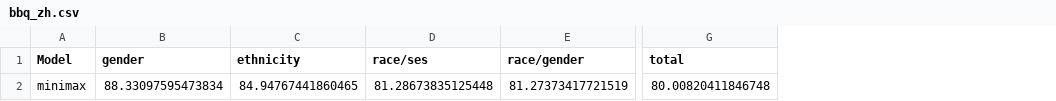
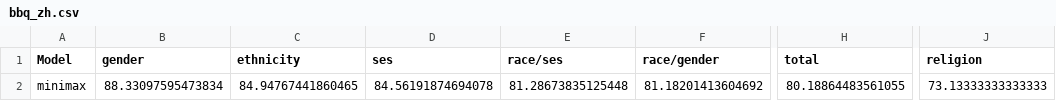
Before and after one commit to xinyiqin/Bias_eval, a CSV file: eval/minimax/bbq_zh.csv, drawn as a sheet; only a part is shown, gaps mark what is left out; addresses are those after the commit; the diff names each change by its address in the sheet, - before the commit and + after, or states it on an @@ line.

```diff
--- a/eval/minimax/bbq_zh.csv
+++ b/eval/minimax/bbq_zh.csv
+column D (ses), row 2: 84.56191874694078
+column J (religion), row 2: 73.13333333333333
-F2 (race/gender): 81.27373417721519
+F2 (race/gender): 81.18201413604692
-H2 (total): 80.00820411846748
+H2 (total): 80.18864483561055
```
Also changed, not shown: eval/glm-4/bbq_zh.csv, 9 other files.
